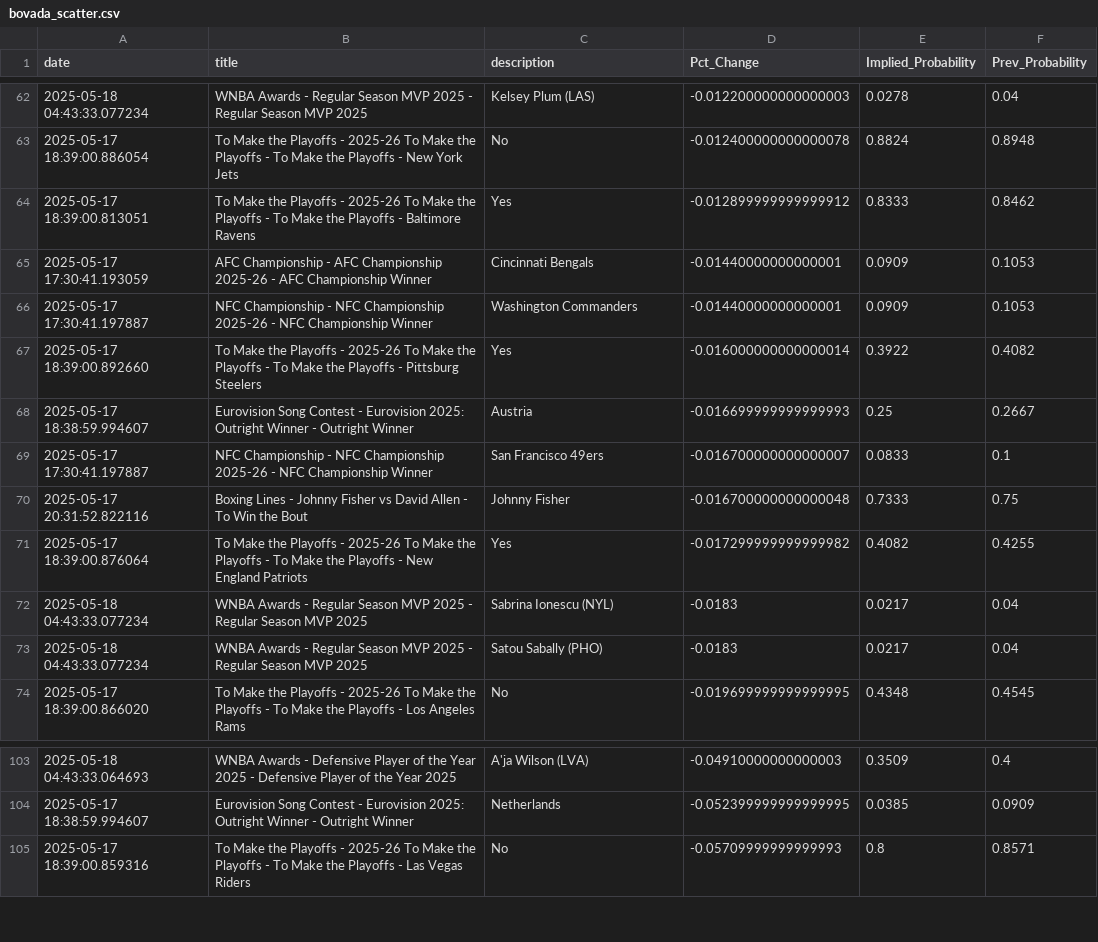
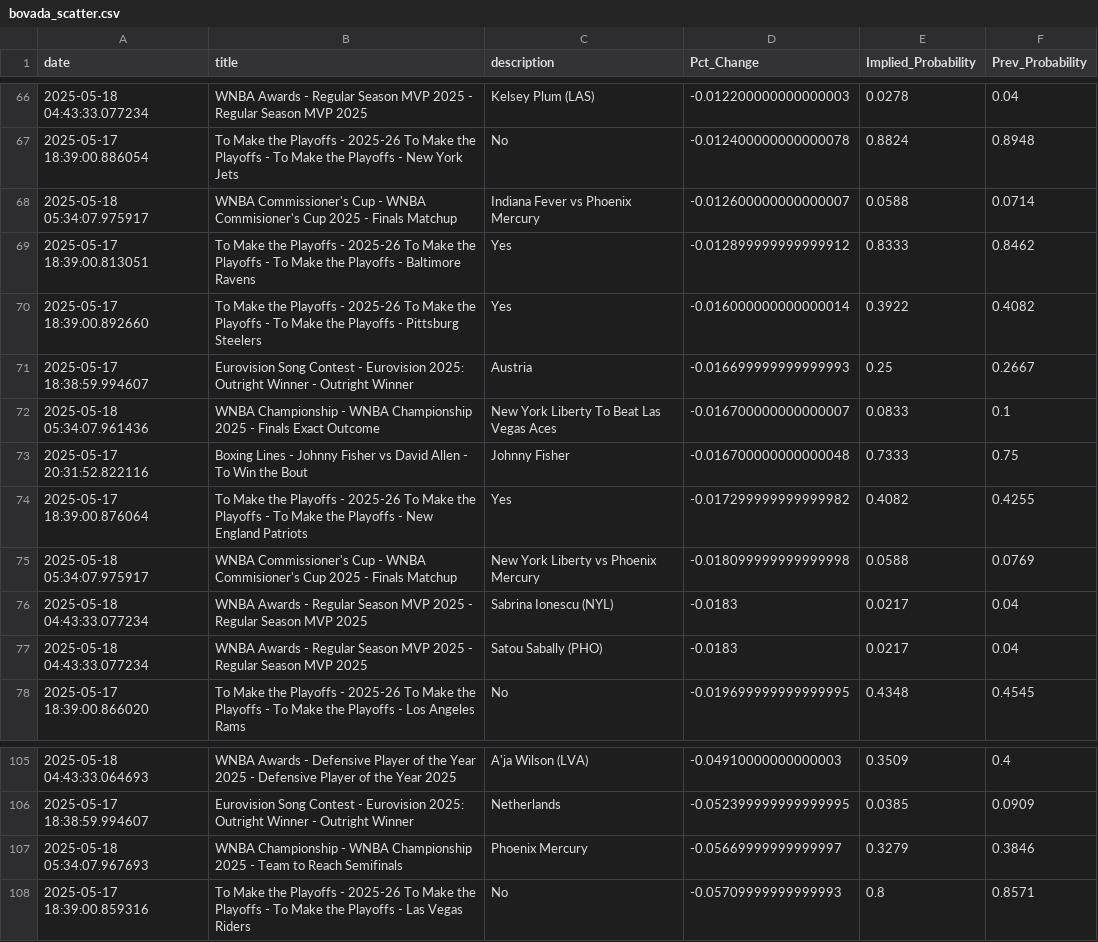
Before and after one commit to aaroncolesmith/data_bovada, a CSV file: data/bovada_scatter.csv, drawn as a sheet; only a part is shown, gaps mark what is left out; the diff covers the shown part only.

```diff
--- a/data/bovada_scatter.csv
+++ b/data/bovada_scatter.csv
@@ -63,10 +67,10 @@ date,title,description,Pct_Change,Implied_Probability,Prev_Probability
 2025-05-17 18:39:00.886054,To Make the Playoffs - 2025-26 To Make the Playoffs - To Make the Playoffs - New York Jets,No,-0.012400000000000078,0.8824,0.8948
+2025-05-18 05:34:07.975917,WNBA Commissioner's Cup - WNBA Commisioner's Cup 2025 - Finals Matchup,Indiana Fever vs Phoenix Mercury,-0.012600000000000007,0.0588,0.0714
 2025-05-17 18:39:00.813051,To Make the Playoffs - 2025-26 To Make the Playoffs - To Make the Playoffs - Baltimore Ravens,Yes,-0.012899999999999912,0.8333,0.8462
-2025-05-17 17:30:41.193059,AFC Championship - AFC Championship 2025-26 - AFC Championship Winner,Cincinnati Bengals,-0.01440000000000001,0.0909,0.1053
-2025-05-17 17:30:41.197887,NFC Championship - NFC Championship 2025-26 - NFC Championship Winner,Washington Commanders,-0.01440000000000001,0.0909,0.1053
 2025-05-17 18:39:00.892660,To Make the Playoffs - 2025-26 To Make the Playoffs - To Make the Playoffs - Pittsburg Steelers,Yes,-0.016000000000000014,0.3922,0.4082
 2025-05-17 18:38:59.994607,Eurovision Song Contest - Eurovision 2025: Outright Winner - Outright Winner,Austria,-0.016699999999999993,0.25,0.2667
-2025-05-17 17:30:41.197887,NFC Championship - NFC Championship 2025-26 - NFC Championship Winner,San Francisco 49ers,-0.016700000000000007,0.0833,0.1
+2025-05-18 05:34:07.961436,WNBA Championship - WNBA Championship 2025 - Finals Exact Outcome,New York Liberty To Beat Las Vegas Aces,-0.016700000000000007,0.0833,0.1
 2025-05-17 20:31:52.822116,Boxing Lines - Johnny Fisher vs David Allen - To Win the Bout,Johnny Fisher,-0.016700000000000048,0.7333,0.75
 2025-05-17 18:39:00.876064,To Make the Playoffs - 2025-26 To Make the Playoffs - To Make the Playoffs - New England Patriots,Yes,-0.017299999999999982,0.4082,0.4255
+2025-05-18 05:34:07.975917,WNBA Commissioner's Cup - WNBA Commisioner's Cup 2025 - Finals Matchup,New York Liberty vs Phoenix Mercury,-0.018099999999999998,0.0588,0.0769
 2025-05-18 04:43:33.077234,WNBA Awards - Regular Season MVP 2025 - Regular Season MVP 2025,Sabrina Ionescu (NYL),-0.0183,0.0217,0.04
@@ -104,2 +106,3 @@ date,title,description,Pct_Change,Implied_Probability,Prev_Probability
 2025-05-17 18:38:59.994607,Eurovision Song Contest - Eurovision 2025: Outright Winner - Outright Winner,Netherlands,-0.052399999999999995,0.0385,0.0909
+2025-05-18 05:34:07.967693,WNBA Championship - WNBA Championship 2025 - Team to Reach Semifinals,Phoenix Mercury,-0.05669999999999997,0.3279,0.3846
 2025-05-17 18:39:00.859316,To Make the Playoffs - 2025-26 To Make the Playoffs - To Make the Playoffs - Las Vegas Riders,No,-0.05709999999999993,0.8,0.8571
```
Also changed, not shown: 12 added rows, 10 removed rows, 2 moved rows and 6 edited cells elsewhere in this file, 1 other file.
